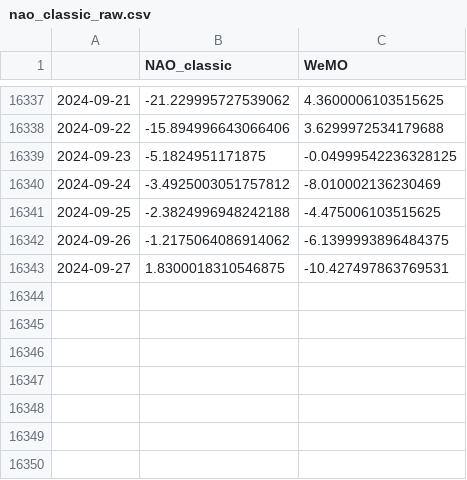
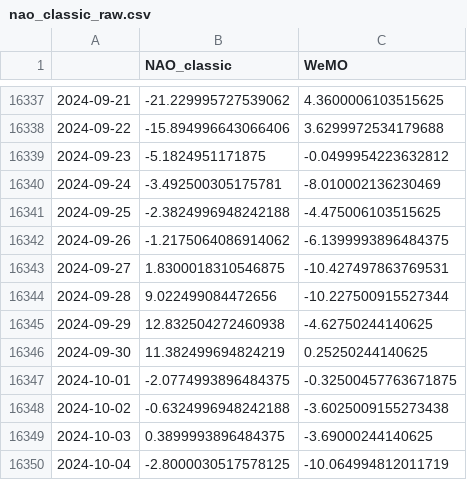
Before and after one commit to linusmagnusson/clint_ts_output, a CSV file: nao_classic_raw.csv, drawn as a sheet; only a part is shown, gaps mark what is left out.

```diff
--- a/nao_classic_raw.csv
+++ b/nao_classic_raw.csv
@@ -16338,4 +16338,4 @@
 2024-09-22,-15.894996643066406,3.6299972534179688
-2024-09-23,-5.1824951171875,-0.04999542236328125
-2024-09-24,-3.4925003051757812,-8.010002136230469
+2024-09-23,-5.1824951171875,-0.0499954223632812
+2024-09-24,-3.492500305175781,-8.010002136230469
 2024-09-25,-2.3824996948242188,-4.475006103515625
@@ -16343 +16343,8 @@
 2024-09-27,1.8300018310546875,-10.427497863769531
+2024-09-28,9.022499084472656,-10.227500915527344
+2024-09-29,12.832504272460938,-4.62750244140625
+2024-09-30,11.382499694824219,0.25250244140625
+2024-10-01,-2.0774993896484375,-0.32500457763671875
+2024-10-02,-0.6324996948242188,-3.6025009155273438
+2024-10-03,0.3899993896484375,-3.69000244140625
+2024-10-04,-2.8000030517578125,-10.064994812011719
```
Also changed, not shown: area_AO1000_raw.csv, glob_2t_raw.csv, 12 other files.
